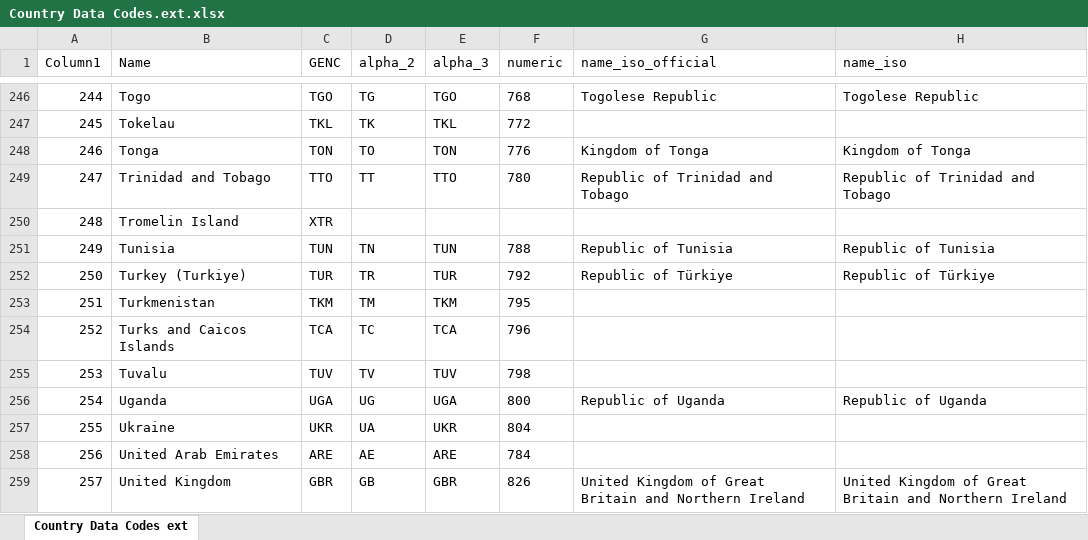
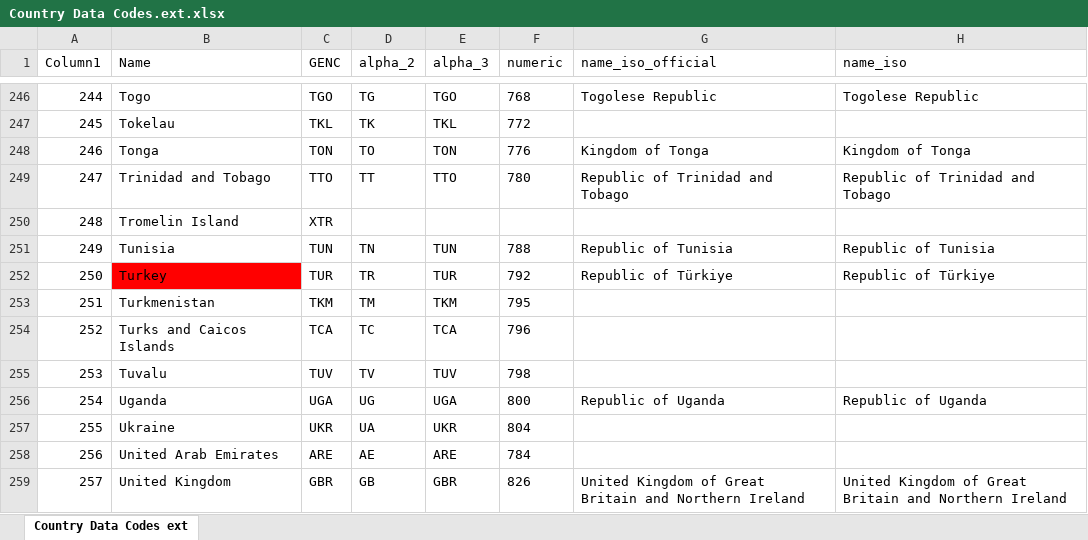
Before and after one commit to oxfordroadmapping/country-profiles-clean-up, an Excel workbook: Country Data Codes.ext.xlsx, sheet Country Data Codes ext, drawn as a sheet; only a part is shown, gaps mark what is left out; values as stored, in another font and other column widths than the file's, no borders; table styles not drawn; the diff names each change by its address in the sheet, - before the commit and + after, or states it on an @@ line.

```diff
--- a/Country Data Codes.ext.xlsx (sheet Country Data Codes ext)
+++ b/Country Data Codes.ext.xlsx (sheet Country Data Codes ext)
-B252 (Name): Turkey (Turkiye)
+B252 (Name): Turkey
-B252 fill: none
+B252 fill: #FF0000
```
Also changed, not shown: 5 other files.
